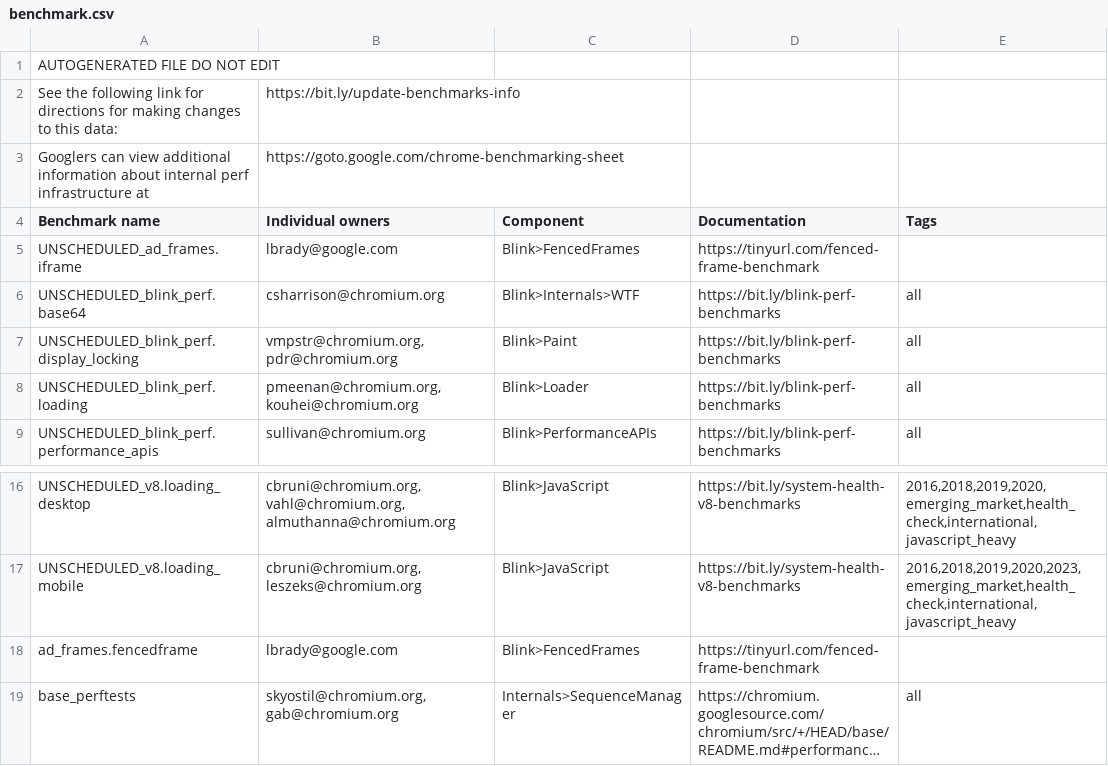
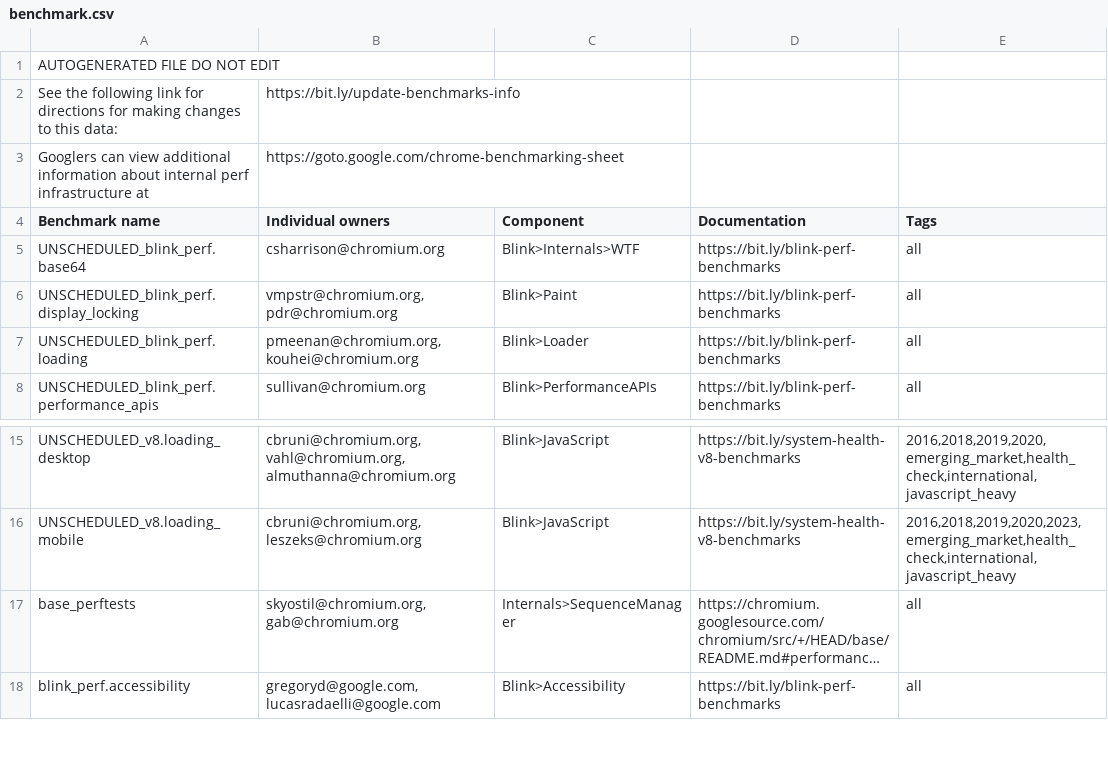
Before and after one commit to chromium-full-mirror/chromium_src_tools_perf, a CSV file: benchmark.csv, drawn as a sheet; only a part is shown, gaps mark what is left out; the shorter side is filled out with more unchanged rows; long unchanged cells end in …; the diff names each change by its address in the sheet, - before the commit and + after, or states it on an @@ line.

Commit message:
[Telemetry] Remove ad_frames benchmarks and page sets
The goal is to remove the *MYBESTOPTION* failures here.
https://ci.chromium.org/ui/p/chrome/builders/ci/android-pixel10-perf/1813/overview

The FencedFrameConfig(url) constructor was removed in
crrev.com/c/8266472 as part of the Fenced Frames deprecation/removal in
M154. Because fenced frames do not support loading through the src
attribute and there is no longer a valid constructor to generate a
FencedFrameConfig in JS, the ad_frames.fencedframe benchmark is
permanently non-functional.

Additionally, the companion UNSCHEDULED_ad_frames.iframe benchmark only
served as an A/B baseline for fenced frames and is no longer needed.

Delete the ad_frames benchmarks, page sets, WPR archives, and deschedule
from all perf shard maps.

Bug: 509847526
Test: vpython3 tools/perf/generate_perf_sharding.py validate && vpython3 tools/perf/generate_perf_data --validate-only && vpython3 tools/perf/validate_story_expectation_data
Change-Id: I3cc727d1045ed3a2d70e4eff5b0479599689cfb9
Reviewed-on: https://chromium-review.googlesource.com/c/chromium/src/+/8404266
Reviewed-by: Xiaochen Zhou <xiaochenzh@chromium.org>
Reviewed-by: Farid (Mojtaba) Faridzad <faridzad@google.com>
Auto-Submit: Victor Vianna <victorvianna@google.com>
Commit-Queue: Victor Vianna <victorvianna@google.com>
Cr-Commit-Position: refs/heads/main@{#1697516}
NOKEYCHECK=True
GitOrigin-RevId: dab6366a9b9f3793a5214e13578d8f253651d049

```diff
--- a/benchmark.csv
+++ b/benchmark.csv
-row 5: UNSCHEDULED_ad_frames.iframe | lbrady@google.com | Blink>FencedFrames | https://tinyurl.com/fenced-frame-benchmark
-row 18: ad_frames.fencedframe | lbrady@google.com | Blink>FencedFrames | https://tinyurl.com/fenced-frame-benchmark
```
Also changed, not shown: 45 other files.
